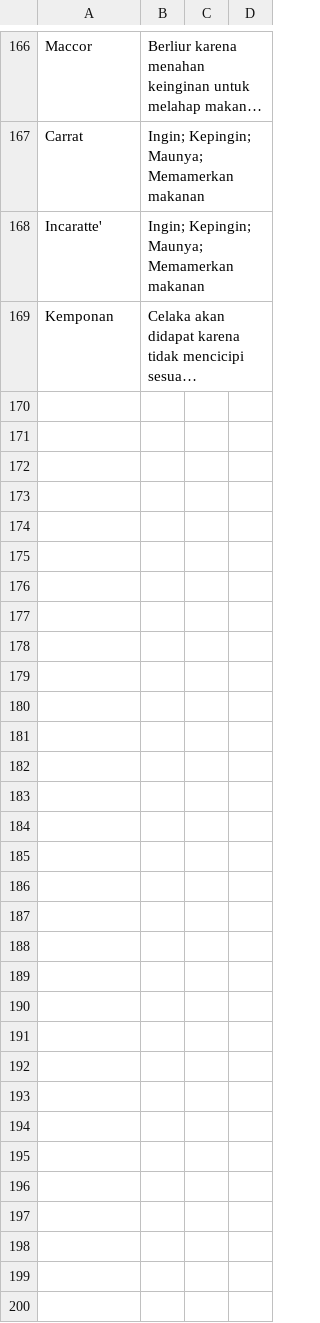
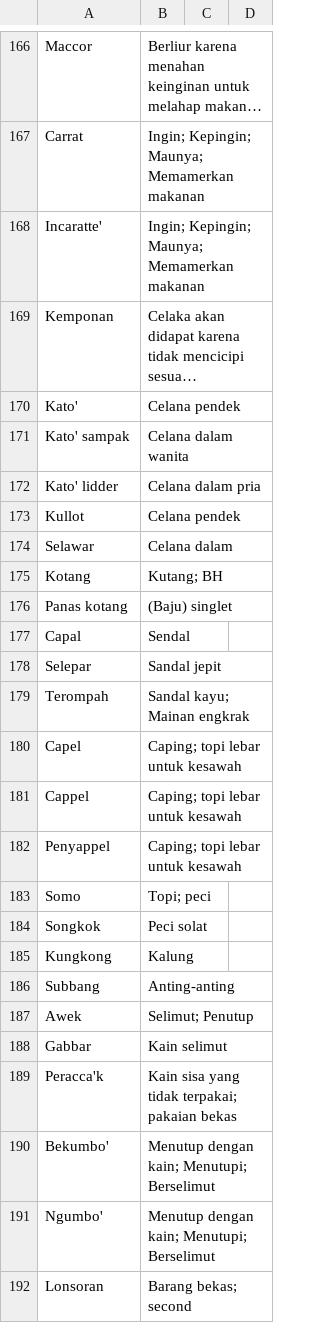
Before and after one commit to sambasku/csv, a CSV file: 005-pensine:github.com.csv, drawn as a sheet; only a part is shown, gaps mark what is left out; long unchanged cells end in …; the diff names each change by its address in the sheet, - before the commit and + after, or states it on an @@ line.

Commit message:
batch 005: tambah kosakata pakaian & aksesori dari pensine

```diff
--- a/005-pensine:github.com.csv
+++ b/005-pensine:github.com.csv
+row 170: Kato' | Celana pendek
+row 171: Kato' sampak | Celana dalam wanita
+row 172: Kato' lidder | Celana dalam pria
+row 173: Kullot | Celana pendek
+row 174: Selawar | Celana dalam
+row 175: Kotang | Kutang; BH
+row 176: Panas kotang | (Baju) singlet
+row 177: Capal | Sendal
+row 178: Selepar | Sandal jepit
+row 179: Terompah | Sandal kayu; Mainan engkrak
+row 180: Capel | Caping; topi lebar untuk kesawah
+row 181: Cappel | Caping; topi lebar untuk kesawah
+row 182: Penyappel | Caping; topi lebar untuk kesawah
+row 183: Somo | Topi; peci
+row 184: Songkok | Peci solat
+row 185: Kungkong | Kalung
+row 186: Subbang | Anting-anting
+row 187: Awek | Selimut; Penutup
+row 188: Gabbar | Kain selimut
+row 189: Peracca'k | Kain sisa yang tidak terpakai; pakaian bekas
+row 190: Bekumbo' | Menutup dengan kain; Menutupi; Berselimut
+row 191: Ngumbo' | Menutup dengan kain; Menutupi; Berselimut
+row 192: Lonsoran | Barang bekas; second
```
